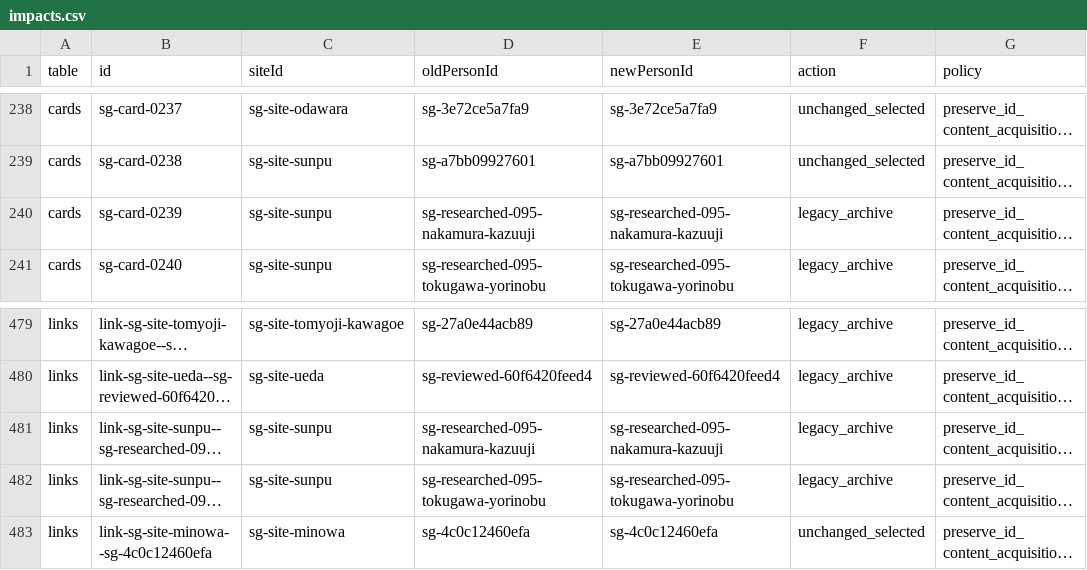
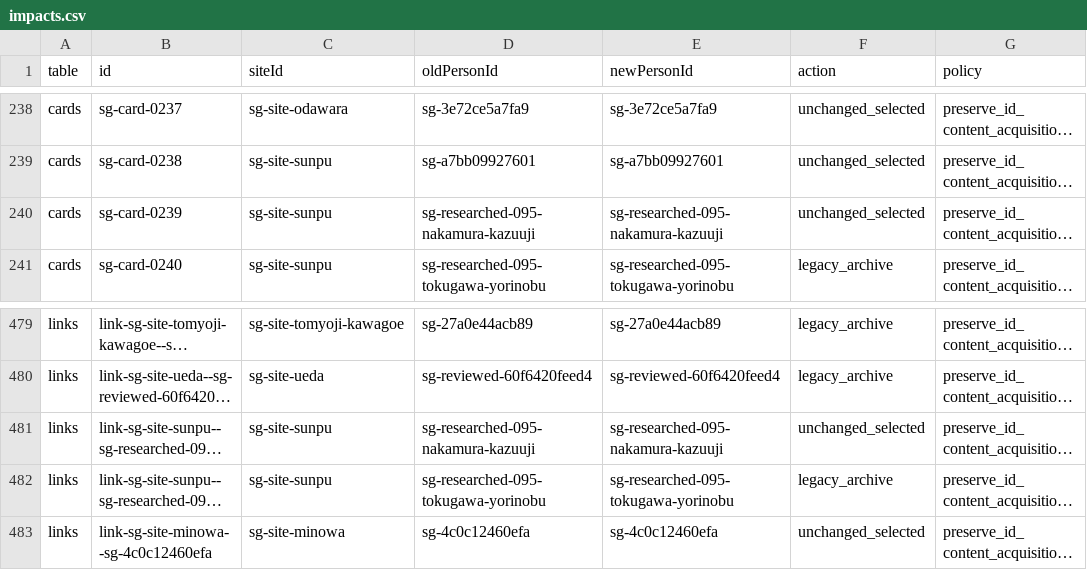
Before and after one commit to kengo-alfa01/walked, a CSV file: migration/generated/impacts.csv, drawn as a sheet; only a part is shown, gaps mark what is left out; long unchanged cells end in …; the diff names each change by its address in the sheet, - before the commit and + after, or states it on an @@ line.

```diff
--- a/migration/generated/impacts.csv
+++ b/migration/generated/impacts.csv
-F240 (action): legacy_archive
+F240 (action): unchanged_selected
-F481 (action): legacy_archive
+F481 (action): unchanged_selected
```
Also changed, not shown: migration/generated/alias-collisions.csv, migration/generated/id-map.csv, 39 other files.
